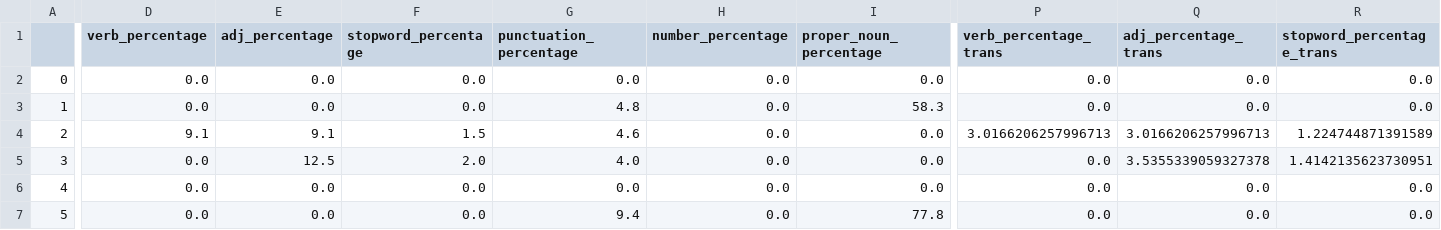
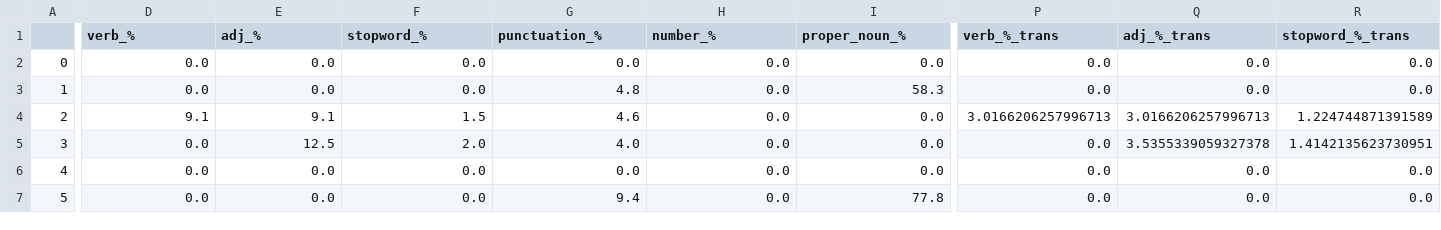
Before and after one commit to janton42/hired_labs_webtools, a CSV file: static/output/janton42/janton42_numeric_only.csv, drawn as a sheet; only a part is shown, gaps mark what is left out; the diff covers the shown part only; the diff names each change by its address in the sheet, - before the commit and + after, or states it on an @@ line.

```diff
--- a/static/output/janton42/janton42_numeric_only.csv
+++ b/static/output/janton42/janton42_numeric_only.csv
-D1: verb_percentage
+D1: verb_%
-E1: adj_percentage
+E1: adj_%
-F1: stopword_percentage
+F1: stopword_%
-G1: punctuation_percentage
+G1: punctuation_%
-H1: number_percentage
+H1: number_%
-I1: proper_noun_percentage
+I1: proper_noun_%
-P1: verb_percentage_trans
+P1: verb_%_trans
-Q1: adj_percentage_trans
+Q1: adj_%_trans
-R1: stopword_percentage_trans
+R1: stopword_%_trans
```
Also changed, not shown: 3 edited cells elsewhere in this file, static/output/janton42/janton42_working_data.csv, 1 other file.
